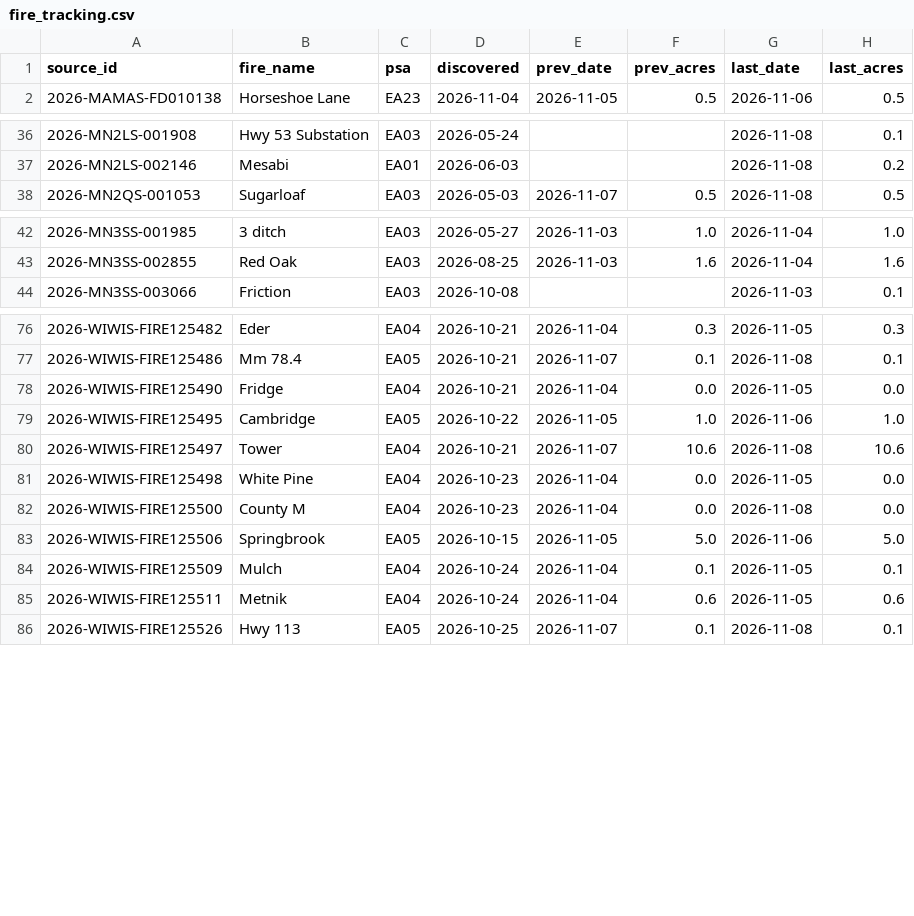
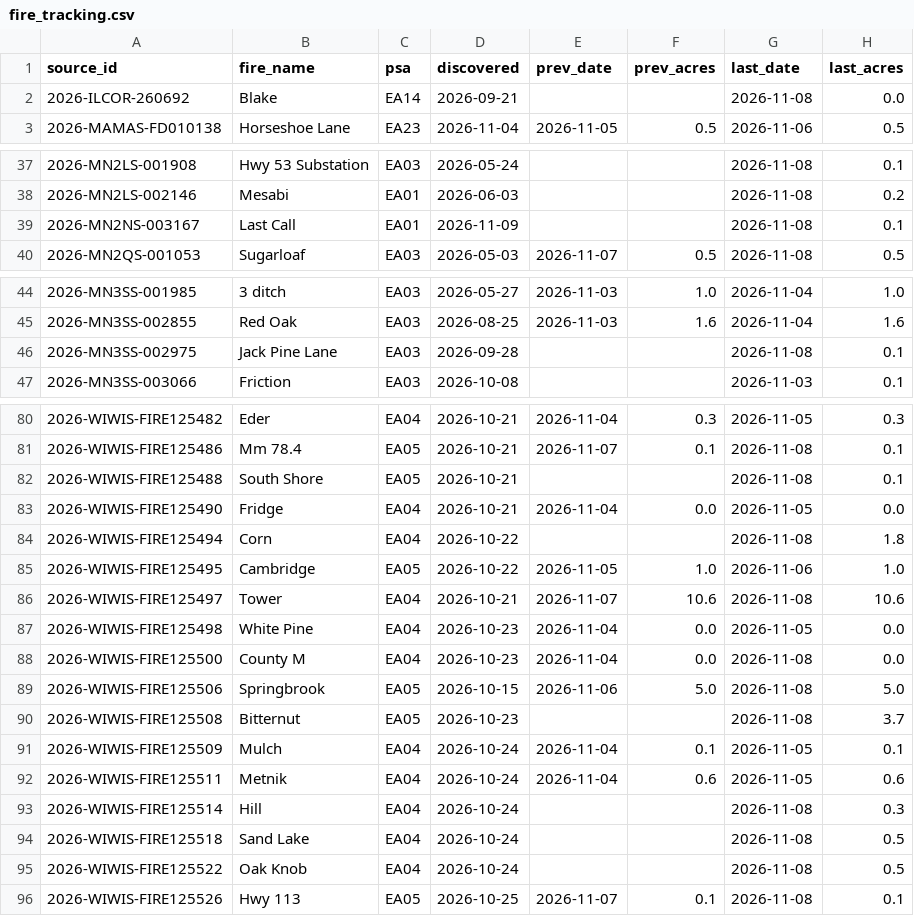
Before and after one commit to SWCCFireWx/fire-7day-national, a CSV file: data/EA/fire_tracking.csv, drawn as a sheet; only a part is shown, gaps mark what is left out; the diff covers the shown part only.

```diff
--- a/data/EA/fire_tracking.csv
+++ b/data/EA/fire_tracking.csv
@@ -1,2 +1,3 @@
 source_id,fire_name,psa,discovered,prev_date,prev_acres,last_date,last_acres
+2026-ILCOR-260692,Blake,EA14,2026-09-21,,,2026-11-08,0.0
 2026-MAMAS-FD010138,Horseshoe Lane,EA23,2026-11-04,2026-11-05,0.5,2026-11-06,0.5
@@ -37,2 +38,3 @@ source_id,fire_name,psa,discovered,prev_date,prev_acres,last_date,last_acres
 2026-MN2LS-002146,Mesabi,EA01,2026-06-03,,,2026-11-08,0.2
+2026-MN2NS-003167,Last Call,EA01,2026-11-09,,,2026-11-08,0.1
 2026-MN2QS-001053,Sugarloaf,EA03,2026-05-03,2026-11-07,0.5,2026-11-08,0.5
@@ -43,2 +45,3 @@ source_id,fire_name,psa,discovered,prev_date,prev_acres,last_date,last_acres
 2026-MN3SS-002855,Red Oak,EA03,2026-08-25,2026-11-03,1.6,2026-11-04,1.6
+2026-MN3SS-002975,Jack Pine Lane,EA03,2026-09-28,,,2026-11-08,0.1
 2026-MN3SS-003066,Friction,EA03,2026-10-08,,,2026-11-03,0.1
@@ -77,3 +81,5 @@ source_id,fire_name,psa,discovered,prev_date,prev_acres,last_date,last_acres
 2026-WIWIS-FIRE125486,Mm 78.4,EA05,2026-10-21,2026-11-07,0.1,2026-11-08,0.1
+2026-WIWIS-FIRE125488,South Shore,EA05,2026-10-21,,,2026-11-08,0.1
 2026-WIWIS-FIRE125490,Fridge,EA04,2026-10-21,2026-11-04,0.0,2026-11-05,0.0
+2026-WIWIS-FIRE125494,Corn,EA04,2026-10-22,,,2026-11-08,1.8
 2026-WIWIS-FIRE125495,Cambridge,EA05,2026-10-22,2026-11-05,1.0,2026-11-06,1.0
@@ -82,5 +88,9 @@ source_id,fire_name,psa,discovered,prev_date,prev_acres,last_date,last_acres
 2026-WIWIS-FIRE125500,County M,EA04,2026-10-23,2026-11-04,0.0,2026-11-08,0.0
-2026-WIWIS-FIRE125506,Springbrook,EA05,2026-10-15,2026-11-05,5.0,2026-11-06,5.0
+2026-WIWIS-FIRE125506,Springbrook,EA05,2026-10-15,2026-11-06,5.0,2026-11-08,5.0
+2026-WIWIS-FIRE125508,Bitternut,EA05,2026-10-23,,,2026-11-08,3.7
 2026-WIWIS-FIRE125509,Mulch,EA04,2026-10-24,2026-11-04,0.1,2026-11-05,0.1
 2026-WIWIS-FIRE125511,Metnik,EA04,2026-10-24,2026-11-04,0.6,2026-11-05,0.6
+2026-WIWIS-FIRE125514,Hill,EA04,2026-10-24,,,2026-11-08,0.3
+2026-WIWIS-FIRE125518,Sand Lake,EA04,2026-10-24,,,2026-11-08,0.5
+2026-WIWIS-FIRE125522,Oak Knob,EA04,2026-10-24,,,2026-11-08,0.5
 2026-WIWIS-FIRE125526,Hwy 113,EA05,2026-10-25,2026-11-07,0.1,2026-11-08,0.1
```
Also changed, not shown: 5 added rows and 4 edited cells elsewhere in this file, data/NC/fire_tracking.csv, data/NR/fire_tracking.csv, 10 other files.
